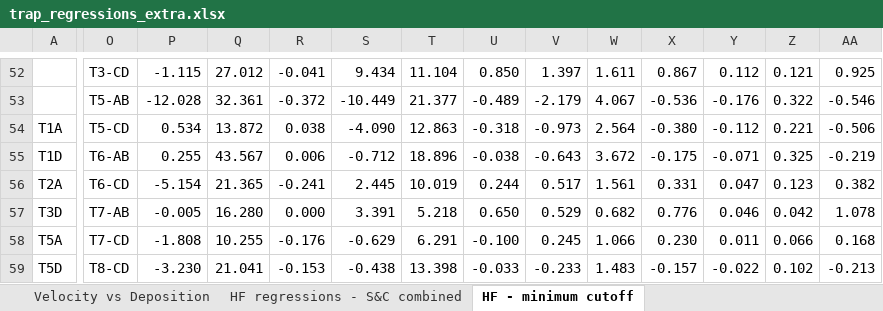
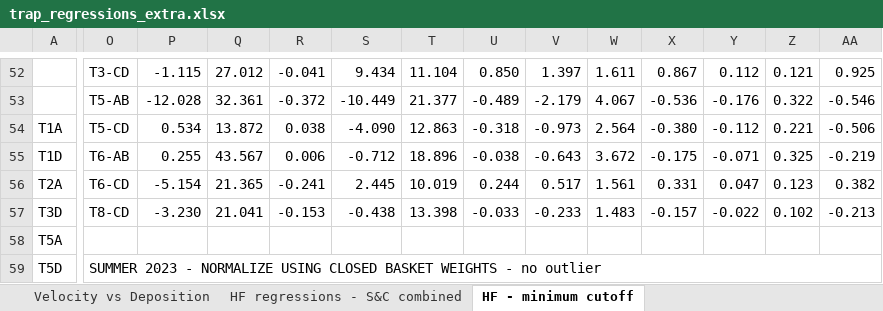
Before and after one commit to nicole-hucke/La_Jara, an Excel workbook: GSD/baskets_new_sizes/trap_regressions_extra.xlsx, sheet HF - minimum cutoff, drawn as a sheet; only a part is shown, gaps mark what is left out; values as stored, in another font and other column widths than the file's, no cell formats; charts and pictures not drawn; removed rows and columns are numbered as before the commit, all else as after; rows hold the shown columns only; the diff covers the shown part only; the diff names each change by its address in the sheet, - before the commit and + after, or states it on an @@ line.

Commit message:
Update trap_regressions_extra.xlsx

```diff
--- a/GSD/baskets_new_sizes/trap_regressions_extra.xlsx (sheet HF - minimum cutoff)
+++ b/GSD/baskets_new_sizes/trap_regressions_extra.xlsx (sheet HF - minimum cutoff)
-row 57: T3D | T7-AB | -0.005 | 16.280 | 0.000 | 3.391 | 5.218 | 0.650 | 0.529 | 0.682 | 0.776 | 0.046 | 0.042 | 1.078
+row 57: T3D | T8-CD | -3.230 | 21.041 | -0.153 | -0.438 | 13.398 | -0.033 | -0.233 | 1.483 | -0.157 | -0.022 | 0.102 | -0.213
-O58: T7-CD
+O58: (empty)
-P58: -1.808
+P58: (empty)
-Q58: 10.255
+Q58: (empty)
-R58: -0.176
+R58: (empty)
-S58: -0.629
+S58: (empty)
-T58: 6.291
+T58: (empty)
-U58: -0.100
+U58: (empty)
-V58: 0.245
+V58: (empty)
-W58: 1.066
+W58: (empty)
-X58: 0.230
+X58: (empty)
-Y58: 0.011
+Y58: (empty)
-Z58: 0.066
+Z58: (empty)
-AA58: 0.168
+AA58: (empty)
-O59: T8-CD
+O59: SUMMER 2023 - NORMALIZE USING CLOSED BASKET WEIGHTS - no outlier
+O59:AE59 merged
-P59: -3.230
+P59: (empty)
-Q59: 21.041
+Q59: (empty)
-R59: -0.153
+R59: (empty)
-S59: -0.438
+S59: (empty)
-T59: 13.398
+T59: (empty)
-U59: -0.033
+U59: (empty)
-V59: -0.233
+V59: (empty)
-W59: 1.483
+W59: (empty)
-X59: -0.157
+X59: (empty)
-Y59: -0.022
+Y59: (empty)
-Z59: 0.102
+Z59: (empty)
-AA59: -0.213
+AA59: (empty)
```
Also changed, not shown: 6 added rows, 6 removed rows, 94 edited cells and merged cells elsewhere in this sheet, cell formats, formulas that keep their value, charts or pictures.
